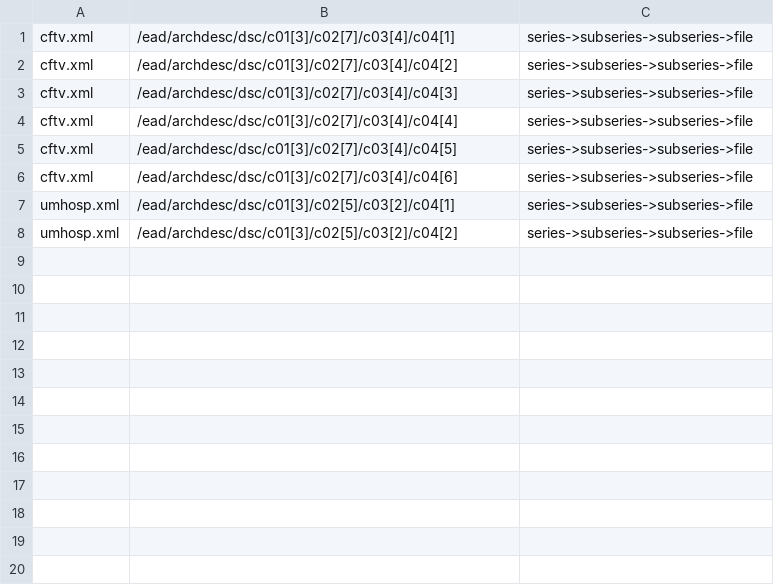
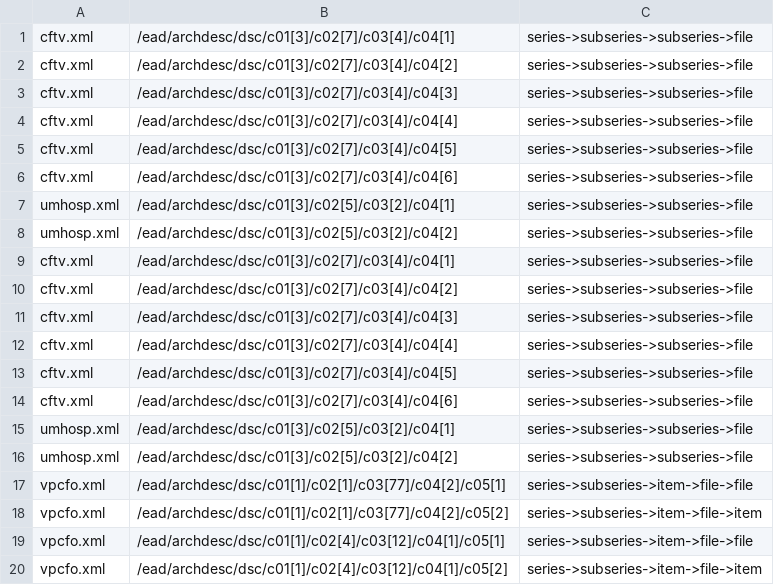
Before and after one commit to walkerdb/bentley_code, a CSV file: one-off scripts/c0x_series_paths/wonky_series_examples.csv, drawn as a sheet; the diff names each change by its address in the sheet, - before the commit and + after, or states it on an @@ line.

Commit message:
remove subseries->subseries check

```diff
--- a/one-off scripts/c0x_series_paths/wonky_series_examples.csv
+++ b/one-off scripts/c0x_series_paths/wonky_series_examples.csv
+row 9: cftv.xml | /ead/archdesc/dsc/c01[3]/c02[7]/c03[4]/c04[1] | series->subseries->subseries->file
+row 10: cftv.xml | /ead/archdesc/dsc/c01[3]/c02[7]/c03[4]/c04[2] | series->subseries->subseries->file
+row 11: cftv.xml | /ead/archdesc/dsc/c01[3]/c02[7]/c03[4]/c04[3] | series->subseries->subseries->file
+row 12: cftv.xml | /ead/archdesc/dsc/c01[3]/c02[7]/c03[4]/c04[4] | series->subseries->subseries->file
+row 13: cftv.xml | /ead/archdesc/dsc/c01[3]/c02[7]/c03[4]/c04[5] | series->subseries->subseries->file
+row 14: cftv.xml | /ead/archdesc/dsc/c01[3]/c02[7]/c03[4]/c04[6] | series->subseries->subseries->file
+row 15: umhosp.xml | /ead/archdesc/dsc/c01[3]/c02[5]/c03[2]/c04[1] | series->subseries->subseries->file
+row 16: umhosp.xml | /ead/archdesc/dsc/c01[3]/c02[5]/c03[2]/c04[2] | series->subseries->subseries->file
+row 17: vpcfo.xml | /ead/archdesc/dsc/c01[1]/c02[1]/c03[77]/c04[2]/c05[1] | series->subseries->item->file->file
+row 18: vpcfo.xml | /ead/archdesc/dsc/c01[1]/c02[1]/c03[77]/c04[2]/c05[2] | series->subseries->item->file->item
+row 19: vpcfo.xml | /ead/archdesc/dsc/c01[1]/c02[4]/c03[12]/c04[1]/c05[1] | series->subseries->item->file->file
+row 20: vpcfo.xml | /ead/archdesc/dsc/c01[1]/c02[4]/c03[12]/c04[1]/c05[2] | series->subseries->item->file->item
```
Also changed, not shown: one-off scripts/c0x_series_paths/series_exploration.csv, 1 other file.
